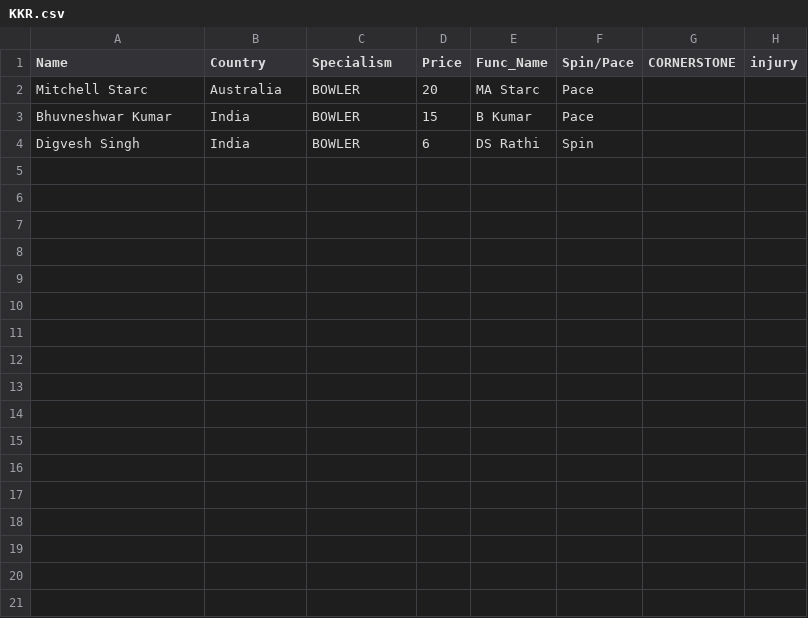
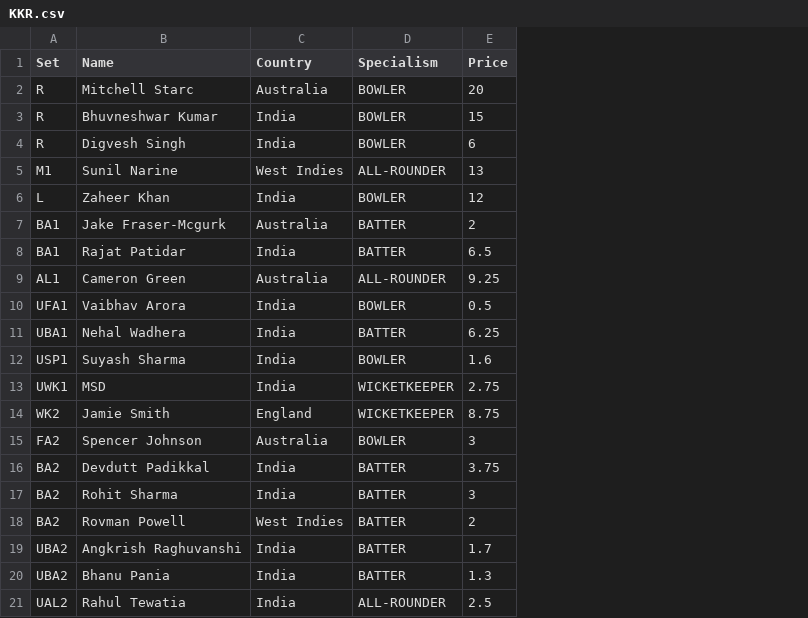
Before and after one commit to RoumyaDas/SPL, a CSV file: SPL/data/Squads/KKR.csv, drawn as a sheet; removed rows and columns are numbered as before the commit, all else as after; the diff names each change by its address in the sheet, - before the commit and + after, or states it on an @@ line.

```diff
--- a/SPL/data/Squads/KKR.csv
+++ b/SPL/data/Squads/KKR.csv
+column A (Set), rows 2-4: all R
-column E (Func_Name), rows 2-4: MA Starc | B Kumar | DS Rathi
-column F (Spin/Pace), rows 2-4: Pace | Pace | Spin
-column G (CORNERSTONE), empty
-column H (injury), empty
+row 5: M1 | Sunil Narine | West Indies | ALL-ROUNDER | 13
+row 6: L | Zaheer Khan | India | BOWLER | 12
+row 7: BA1 | Jake Fraser-Mcgurk | Australia | BATTER | 2
+row 8: BA1 | Rajat Patidar | India | BATTER | 6.5
+row 9: AL1 | Cameron Green | Australia | ALL-ROUNDER | 9.25
+row 10: UFA1 | Vaibhav Arora | India | BOWLER | 0.5
+row 11: UBA1 | Nehal Wadhera | India | BATTER | 6.25
+row 12: USP1 | Suyash Sharma | India | BOWLER | 1.6
+row 13: UWK1 | MSD | India | WICKETKEEPER | 2.75
+row 14: WK2 | Jamie Smith | England | WICKETKEEPER | 8.75
+row 15: FA2 | Spencer Johnson | Australia | BOWLER | 3
+row 16: BA2 | Devdutt Padikkal | India | BATTER | 3.75
+row 17: BA2 | Rohit Sharma | India | BATTER | 3
+row 18: BA2 | Rovman Powell | West Indies | BATTER | 2
+row 19: UBA2 | Angkrish Raghuvanshi | India | BATTER | 1.7
+row 20: UBA2 | Bhanu Pania | India | BATTER | 1.3
+row 21: UAL2 | Rahul Tewatia | India | ALL-ROUNDER | 2.5
```
Also changed, not shown: SPL/data/Squads/LSG.csv, SPL/data/Squads/MI.csv, 10 other files.
